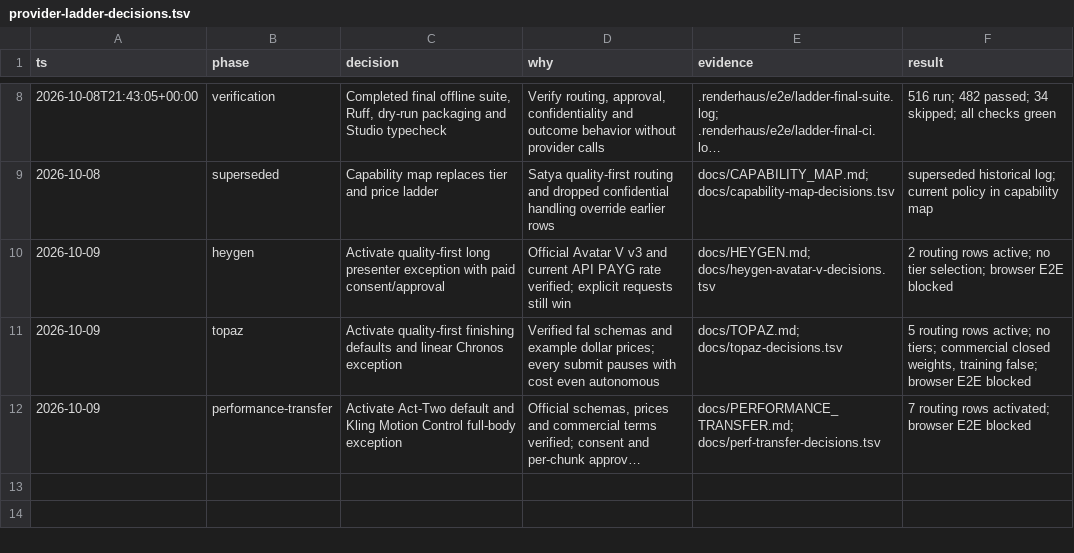
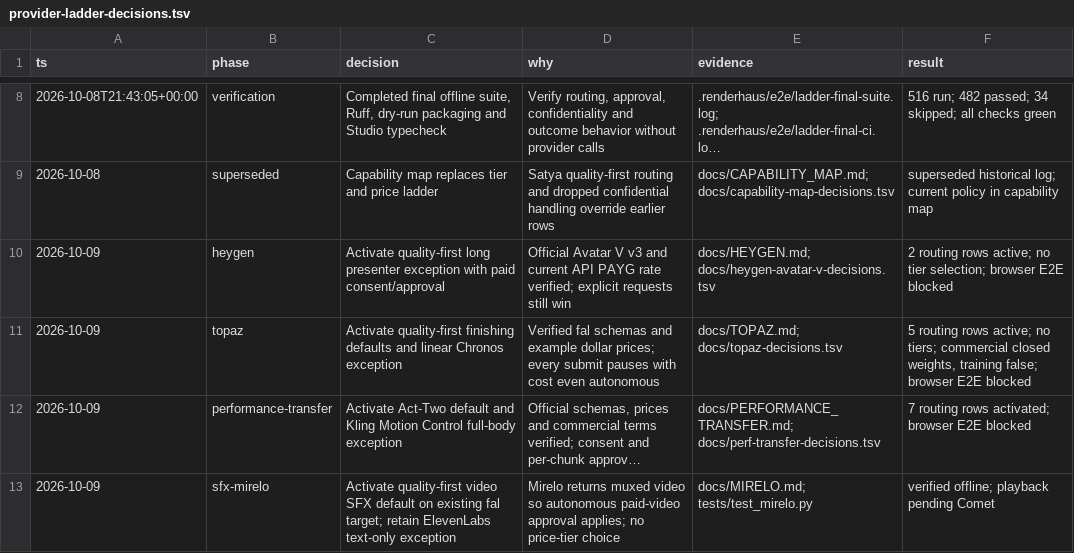
Before and after one commit to half-cook/renderhaus-agent, a TSV file: docs/provider-ladder-decisions.tsv, drawn as a sheet; only a part is shown, gaps mark what is left out; long unchanged cells end in …; the diff names each change by its address in the sheet, - before the commit and + after, or states it on an @@ line.

```diff
--- a/docs/provider-ladder-decisions.tsv
+++ b/docs/provider-ladder-decisions.tsv
+row 13: 2026-10-09 | sfx-mirelo | Activate quality-first video SFX default on existing fal target; retain ElevenLabs text-only exception | Mirelo returns muxed video so autonomous paid-video approval applies; no price-tier choice | docs/MIRELO.md; tests/test_mirelo.py | verified offline; playback pending Comet
```
Also changed, not shown: 6 other files.
